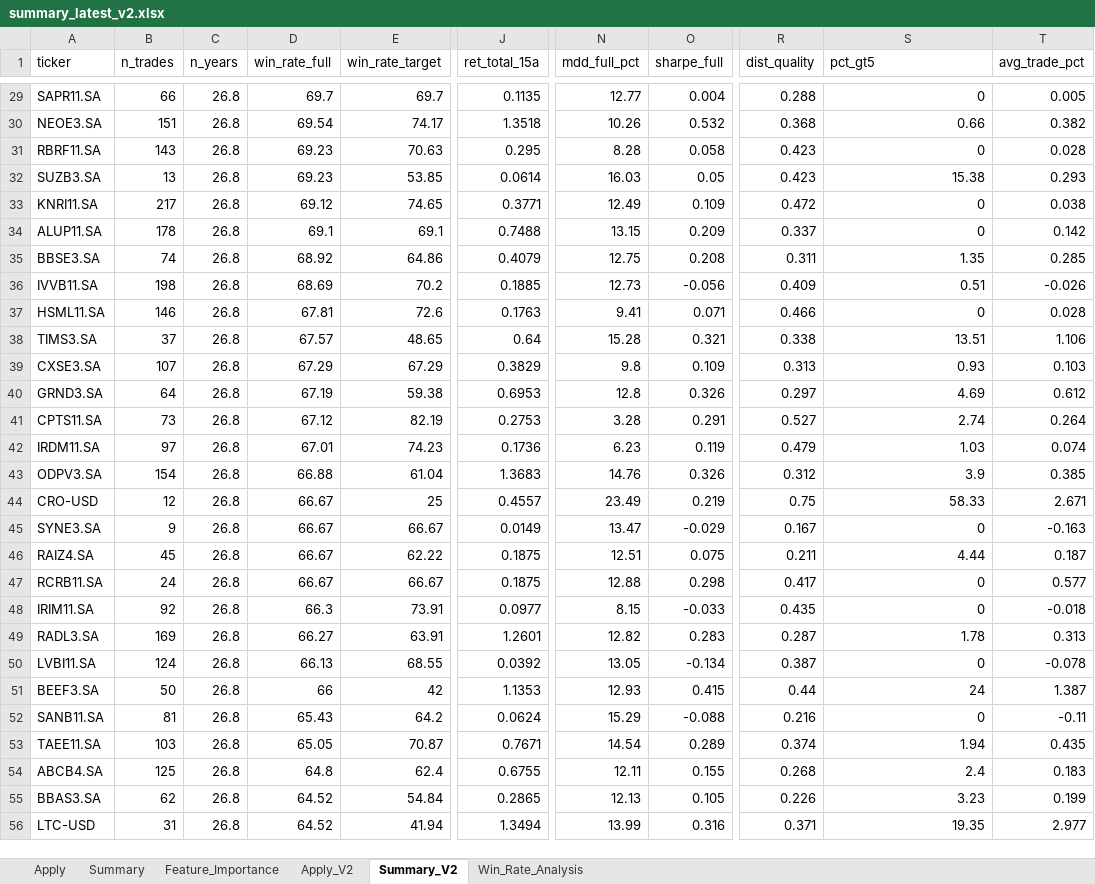
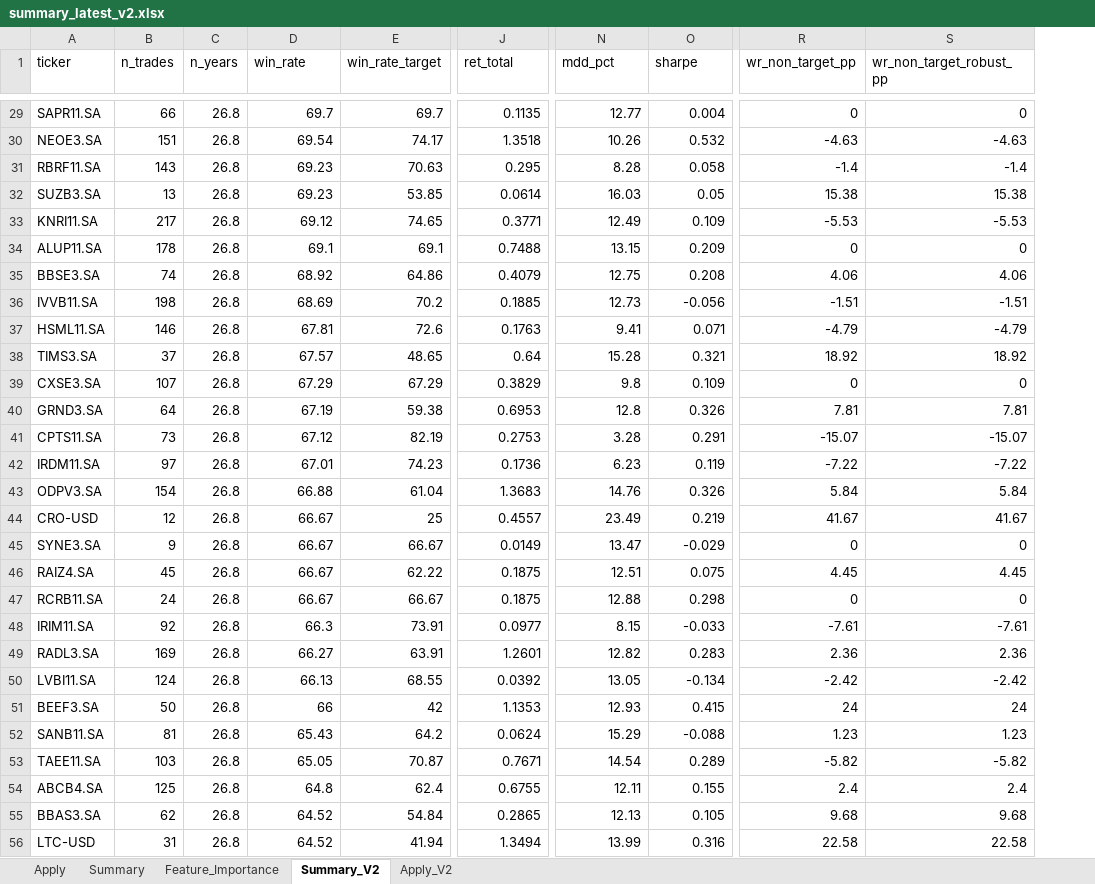
Before and after one commit to gcallj/test, an Excel workbook: summary_latest_v2.xlsx, sheet Summary_V2, drawn as a sheet; only a part is shown, gaps mark what is left out; values as stored, in another font and other column widths than the file's, no borders; removed rows and columns are numbered as before the commit, all else as after; the diff covers the shown part only; the diff names each change by its address in the sheet, - before the commit and + after, or states it on an @@ line.

```diff
--- a/summary_latest_v2.xlsx (sheet Summary_V2)
+++ b/summary_latest_v2.xlsx (sheet Summary_V2)
-sheet tab: Win_Rate_Analysis
@@ sheet tab order changed: Apply | Summary | Feature_Importance | Summary_V2 | Apply_V2 @@
-column R (dist_quality), rows 29-56: 0.288 | 0.368 | 0.423 | 0.423 | 0.472 | 0.337 | 0.311 | 0.409 | 0.466 | 0.338 | 0.313 | 0.297 | 0.527 | 0.479 | 0.312 | 0.75 | 0.167 | 0.211 | 0.417 | 0.435 | 0.287 | 0.387 | 0.44 | 0.216 | 0.374 | 0.268 | 0.226 | 0.371
+column R (wr_non_target_pp), rows 29-56: 0 | -4.63 | -1.4 | 15.38 | -5.53 | 0 | 4.06 | -1.51 | -4.79 | 18.92 | 0 | 7.81 | -15.07 | -7.22 | 5.84 | 41.67 | 0 | 4.45 | 0 | -7.61 | 2.36 | -2.42 | 24 | 1.23 | -5.82 | 2.4 | 9.68 | 22.58
-column T (avg_trade_pct), rows 29-56: 0.005 | 0.382 | 0.028 | 0.293 | 0.038 | 0.142 | 0.285 | -0.026 | 0.028 | 1.106 | 0.103 | 0.612 | 0.264 | 0.074 | 0.385 | 2.671 | -0.163 | 0.187 | 0.577 | -0.018 | 0.313 | -0.078 | 1.387 | -0.11 | 0.435 | 0.183 | 0.199 | 2.977
-D1: win_rate_full
+D1: win_rate
-J1: ret_total_15a
+J1: ret_total
-N1: mdd_full_pct
+N1: mdd_pct
-O1: sharpe_full
+O1: sharpe
-S1: pct_gt5
+S1: wr_non_target_robust_pp
-S30 (wr_non_target_robust_pp): 0.66
+S30 (wr_non_target_robust_pp): -4.63
-S31 (wr_non_target_robust_pp): 0
+S31 (wr_non_target_robust_pp): -1.4
-S33 (wr_non_target_robust_pp): 0
+S33 (wr_non_target_robust_pp): -5.53
-S35 (wr_non_target_robust_pp): 1.35
+S35 (wr_non_target_robust_pp): 4.06
-S36 (wr_non_target_robust_pp): 0.51
+S36 (wr_non_target_robust_pp): -1.51
-S37 (wr_non_target_robust_pp): 0
+S37 (wr_non_target_robust_pp): -4.79
-S38 (wr_non_target_robust_pp): 13.51
+S38 (wr_non_target_robust_pp): 18.92
-S39 (wr_non_target_robust_pp): 0.93
+S39 (wr_non_target_robust_pp): 0
-S40 (wr_non_target_robust_pp): 4.69
+S40 (wr_non_target_robust_pp): 7.81
-S41 (wr_non_target_robust_pp): 2.74
+S41 (wr_non_target_robust_pp): -15.07
-S42 (wr_non_target_robust_pp): 1.03
+S42 (wr_non_target_robust_pp): -7.22
-S43 (wr_non_target_robust_pp): 3.9
+S43 (wr_non_target_robust_pp): 5.84
-S44 (wr_non_target_robust_pp): 58.33
+S44 (wr_non_target_robust_pp): 41.67
-S46 (wr_non_target_robust_pp): 4.44
+S46 (wr_non_target_robust_pp): 4.45
-S48 (wr_non_target_robust_pp): 0
+S48 (wr_non_target_robust_pp): -7.61
-S49 (wr_non_target_robust_pp): 1.78
+S49 (wr_non_target_robust_pp): 2.36
-S50 (wr_non_target_robust_pp): 0
+S50 (wr_non_target_robust_pp): -2.42
-S52 (wr_non_target_robust_pp): 0
+S52 (wr_non_target_robust_pp): 1.23
-S53 (wr_non_target_robust_pp): 1.94
+S53 (wr_non_target_robust_pp): -5.82
-S55 (wr_non_target_robust_pp): 3.23
+S55 (wr_non_target_robust_pp): 9.68
-S56 (wr_non_target_robust_pp): 19.35
+S56 (wr_non_target_robust_pp): 22.58
```
Also changed, not shown: 59 edited cells elsewhere in this sheet, sheet Apply_V2, sheet Summary, sheet Apply, summary_latest.xlsx, 2 other files.
